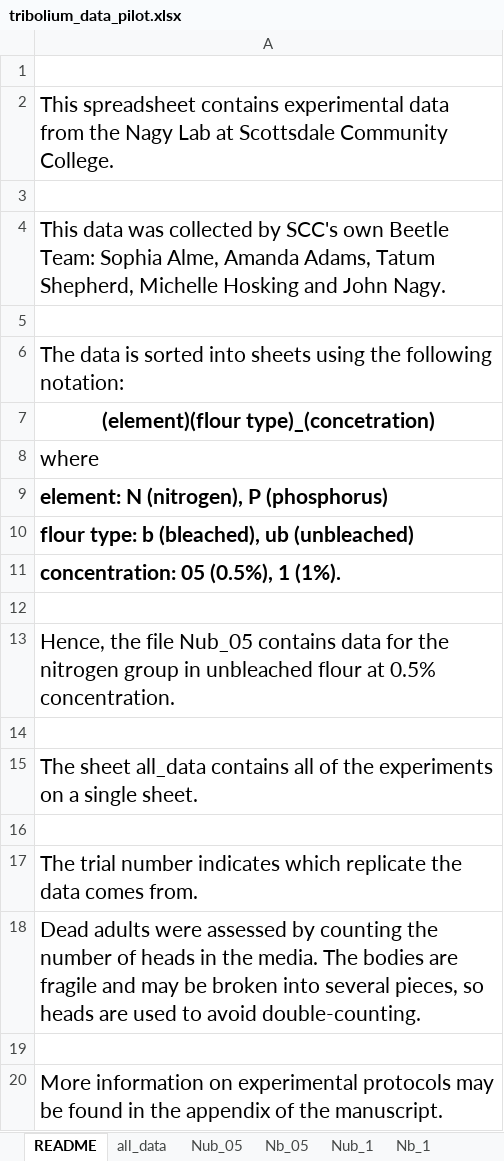
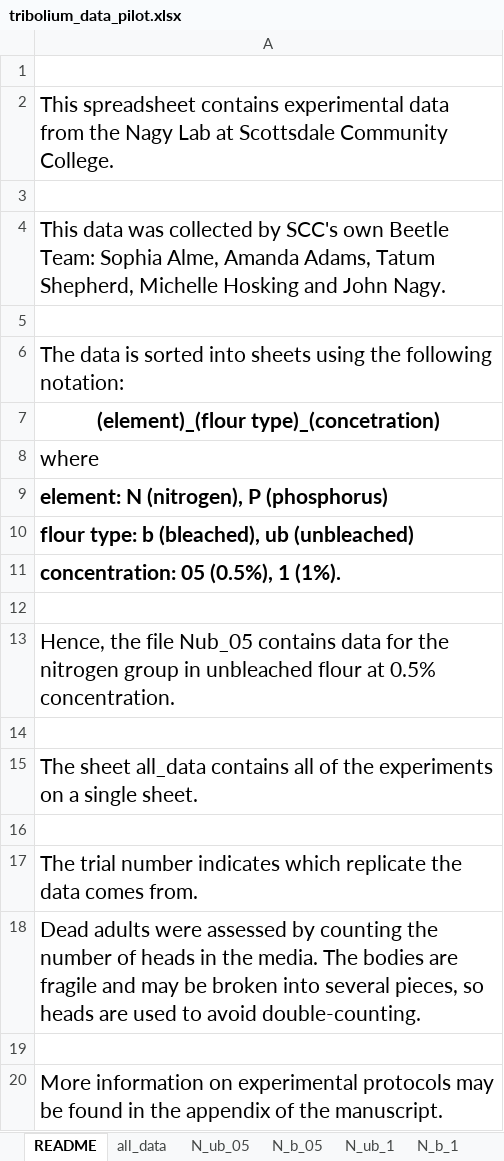
Before and after one commit to sjbrozak/Tribolium-LPAA, an Excel workbook: tribolium_data_pilot.xlsx, sheet README, drawn as a sheet; values as stored, in another font and other column widths than the file's, no borders; the diff names each change by its address in the sheet, - before the commit and + after, or states it on an @@ line.

Commit message:
organize xlsx

```diff
--- a/tribolium_data_pilot.xlsx (sheet README)
+++ b/tribolium_data_pilot.xlsx (sheet README)
-sheet tab: Nub_05
+sheet tab: N_ub_05
-sheet tab: Nb_05
+sheet tab: N_b_05
-sheet tab: Nub_1
+sheet tab: N_ub_1
-sheet tab: Nb_1
+sheet tab: N_b_1
-A7: (element)(flour type)_(concetration)
+A7: (element)_(flour type)_(concetration)
```
Also changed, not shown: other sheet tabs, 1 other file.
